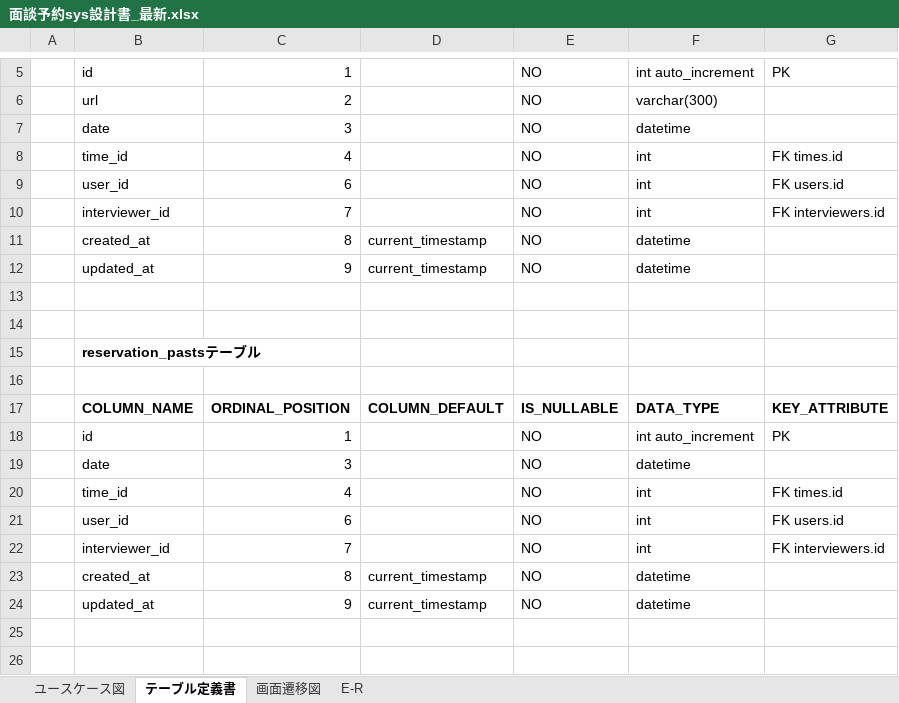
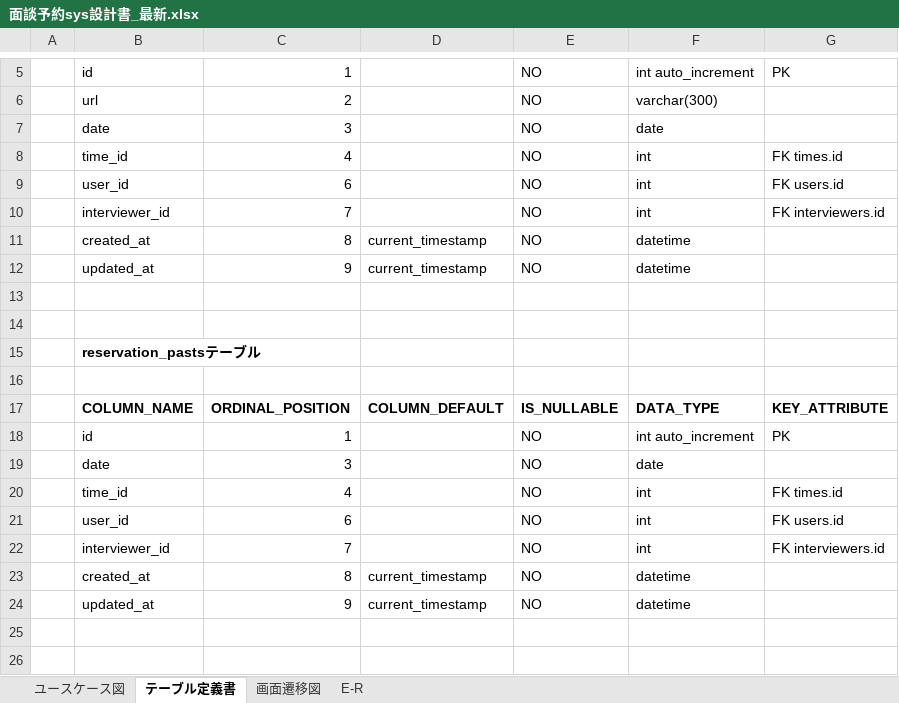
Before and after one commit to tro319/meeting_reservation_system, an Excel workbook: 面談予約sys設計書_最新.xlsx, sheet テーブル定義書, drawn as a sheet; only a part is shown, gaps mark what is left out; values as stored, in another font and other column widths than the file's, no borders; the diff names each change by its address in the sheet, - before the commit and + after, or states it on an @@ line.

```diff
--- a/面談予約sys設計書_最新.xlsx (sheet テーブル定義書)
+++ b/面談予約sys設計書_最新.xlsx (sheet テーブル定義書)
-F7: datetime
+F7: date
-F19: datetime
+F19: date
```
Also changed, not shown: class_diagram/after/controller/user/面談予約システム_クラス図 (controller.user).xlsx, 15 other files.
